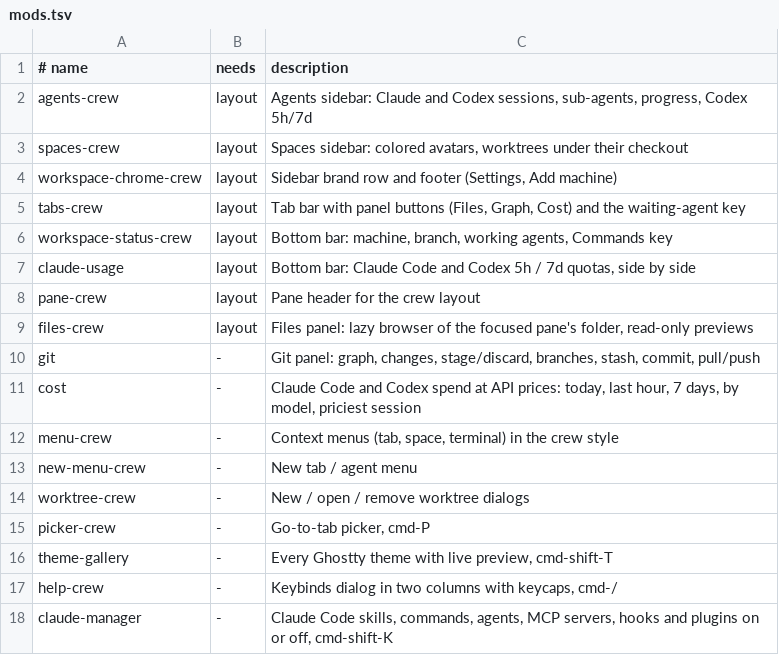
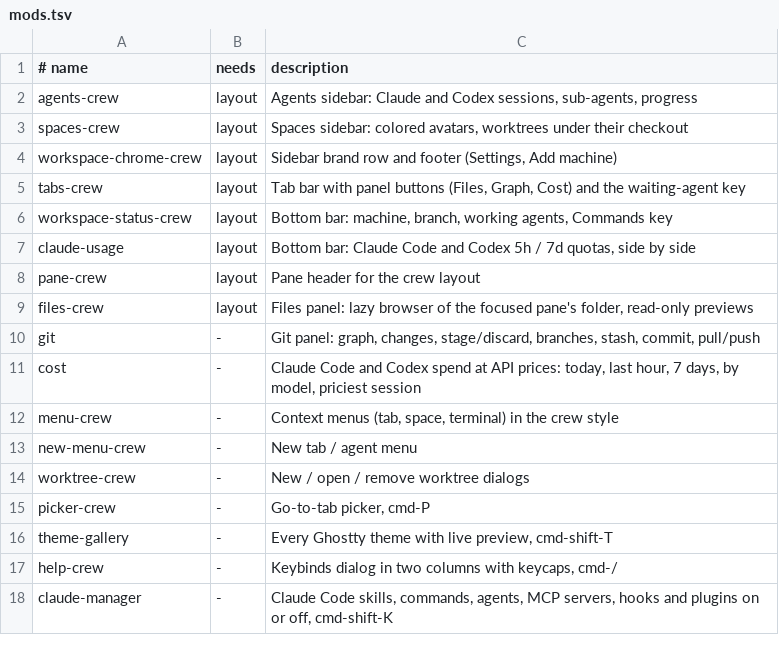
Before and after one commit to h4ckm1n-dev/herdr-mods, a TSV file: mods.tsv, drawn as a sheet.

```diff
--- a/mods.tsv
+++ b/mods.tsv
@@ -1,3 +1,3 @@
 # name	needs	description
-agents-crew	layout	Agents sidebar: Claude and Codex sessions, sub-agents, progress, Codex 5h/7d
+agents-crew	layout	Agents sidebar: Claude and Codex sessions, sub-agents, progress
 spaces-crew	layout	Spaces sidebar: colored avatars, worktrees under their checkout
```
Also changed, not shown: 4 other files.
